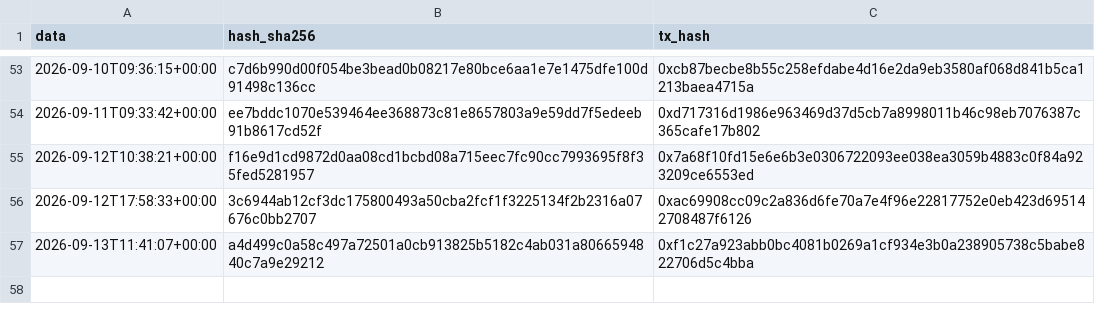
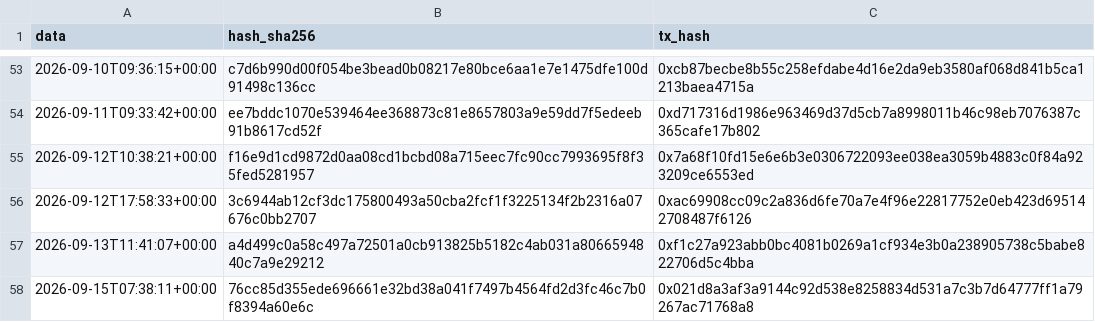
Before and after one commit to Alex00975/btc-accumulator-data, a CSV file: pubblico/sigilli.csv, drawn as a sheet; only a part is shown, gaps mark what is left out.

```diff
--- a/pubblico/sigilli.csv
+++ b/pubblico/sigilli.csv
@@ -57 +57,2 @@ data,hash_sha256,tx_hash
 2026-09-13T11:41:07+00:00,a4d499c0a58c497a72501a0cb913825b5182c4ab031a8066594840c7a9e29212,0xf1c27a923abb0bc4081b0269a1cf934e3b0a238905738c5babe822706d5c4bba
+2026-09-15T07:38:11+00:00,76cc85d355ede696661e32bd38a041f7497b4564fd2d3fc46c7b0f8394a60e6c,0x021d8a3af3a9144c92d538e8258834d531a7c3b7d64777ff1a79267ac71768a8
```
Also changed, not shown: pubblico/operazioni.csv, serie.csv, 5 other files.
